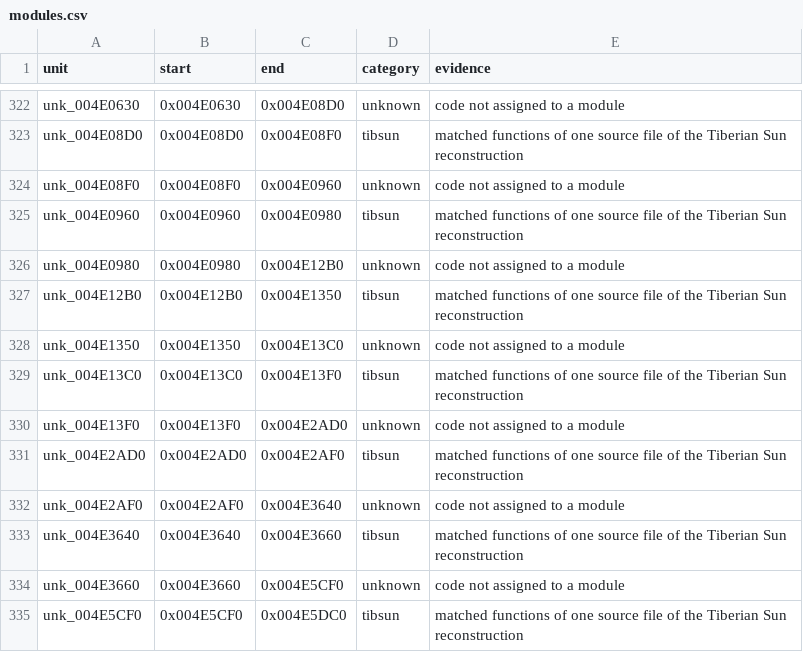
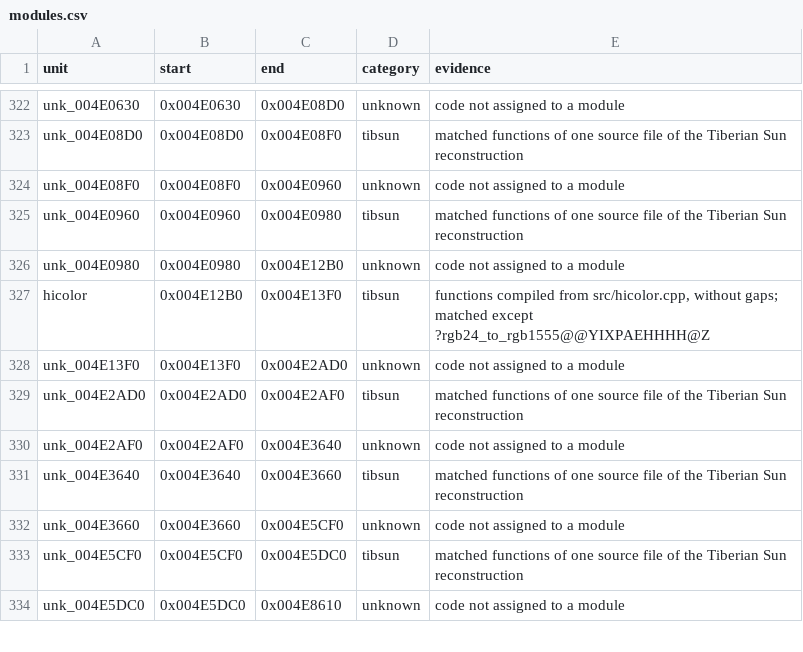
Before and after one commit to mischa85/RedAlert2, a CSV file: config/ra2-1.006/modules.csv, drawn as a sheet; only a part is shown, gaps mark what is left out; the shorter side is filled out with more unchanged rows.

```diff
--- a/config/ra2-1.006/modules.csv
+++ b/config/ra2-1.006/modules.csv
@@ -326,5 +326,3 @@ unk_004E0960,0x004E0960,0x004E0980,tibsun,matched functions of one source file o
 unk_004E0980,0x004E0980,0x004E12B0,unknown,code not assigned to a module
-unk_004E12B0,0x004E12B0,0x004E1350,tibsun,matched functions of one source file of the Tiberian Sun reconstruction
-unk_004E1350,0x004E1350,0x004E13C0,unknown,code not assigned to a module
-unk_004E13C0,0x004E13C0,0x004E13F0,tibsun,matched functions of one source file of the Tiberian Sun reconstruction
+hicolor,0x004E12B0,0x004E13F0,tibsun,"functions compiled from src/hicolor.cpp, without gaps; matched except ?rgb24_to_rgb1555@@YIXPAEHHHH@Z"
 unk_004E13F0,0x004E13F0,0x004E2AD0,unknown,code not assigned to a module
```
Also changed, not shown: config/ra2-1.006/names.csv, 1 other file.
